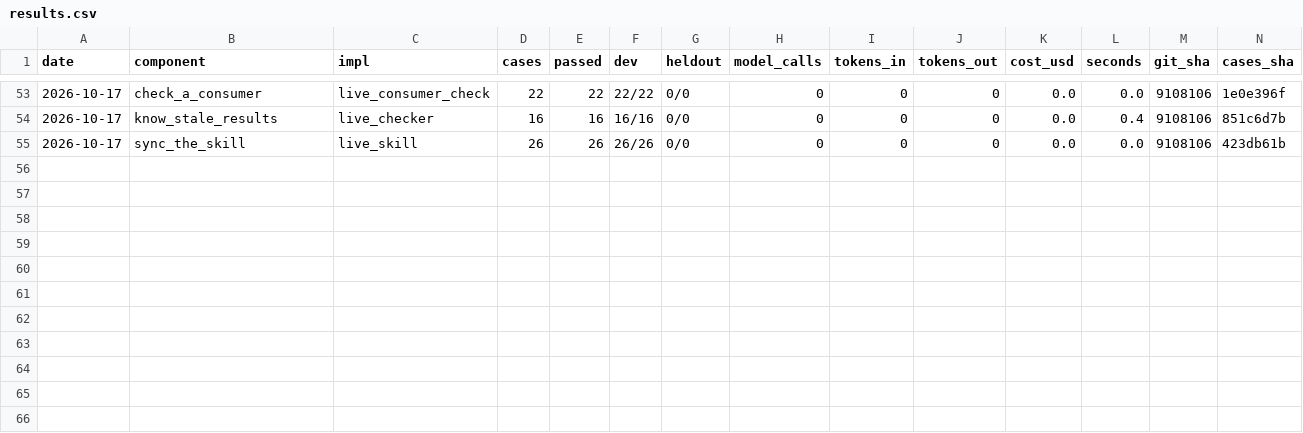
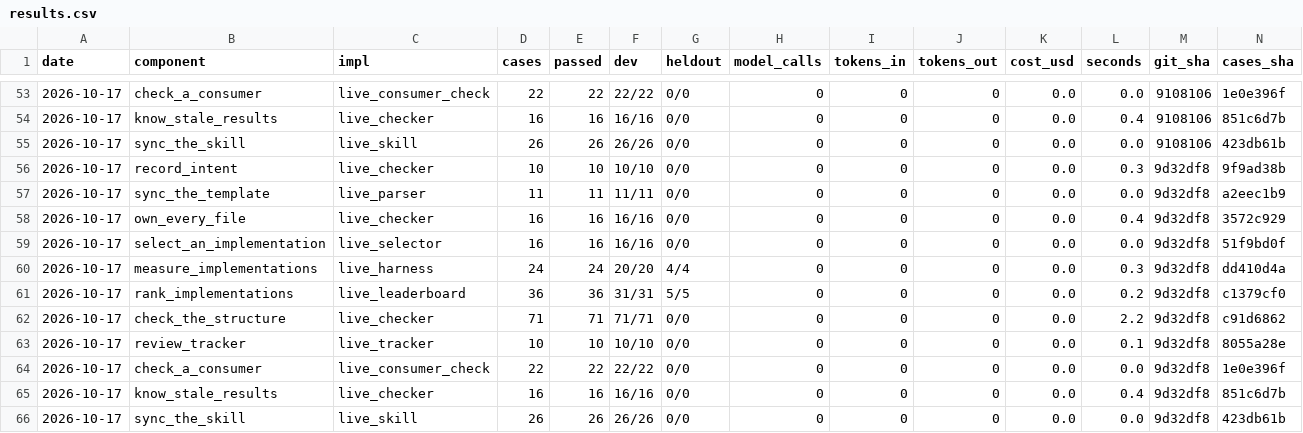
Before and after one commit to JoshuaMathias/evolvable-structure, a CSV file: implementations/python/evaluation/components/results.csv, drawn as a sheet; only a part is shown, gaps mark what is left out; rows hold the shown columns only; the diff names each change by its address in the sheet, - before the commit and + after, or states it on an @@ line.

```diff
--- a/implementations/python/evaluation/components/results.csv
+++ b/implementations/python/evaluation/components/results.csv
+row 56: 2026-10-17 | record_intent | live_checker | 10 | 10 | 10/10 | 0/0 | 0 | 0 | 0 | 0.0 | 0.3 | 9d32df8 | 9f9ad38b
+row 57: 2026-10-17 | sync_the_template | live_parser | 11 | 11 | 11/11 | 0/0 | 0 | 0 | 0 | 0.0 | 0.0 | 9d32df8 | a2eec1b9
+row 58: 2026-10-17 | own_every_file | live_checker | 16 | 16 | 16/16 | 0/0 | 0 | 0 | 0 | 0.0 | 0.4 | 9d32df8 | 3572c929
+row 59: 2026-10-17 | select_an_implementation | live_selector | 16 | 16 | 16/16 | 0/0 | 0 | 0 | 0 | 0.0 | 0.0 | 9d32df8 | 51f9bd0f
+row 60: 2026-10-17 | measure_implementations | live_harness | 24 | 24 | 20/20 | 4/4 | 0 | 0 | 0 | 0.0 | 0.3 | 9d32df8 | dd410d4a
+row 61: 2026-10-17 | rank_implementations | live_leaderboard | 36 | 36 | 31/31 | 5/5 | 0 | 0 | 0 | 0.0 | 0.2 | 9d32df8 | c1379cf0
+row 62: 2026-10-17 | check_the_structure | live_checker | 71 | 71 | 71/71 | 0/0 | 0 | 0 | 0 | 0.0 | 2.2 | 9d32df8 | c91d6862
+row 63: 2026-10-17 | review_tracker | live_tracker | 10 | 10 | 10/10 | 0/0 | 0 | 0 | 0 | 0.0 | 0.1 | 9d32df8 | 8055a28e
+row 64: 2026-10-17 | check_a_consumer | live_consumer_check | 22 | 22 | 22/22 | 0/0 | 0 | 0 | 0 | 0.0 | 0.0 | 9d32df8 | 1e0e396f
+row 65: 2026-10-17 | know_stale_results | live_checker | 16 | 16 | 16/16 | 0/0 | 0 | 0 | 0 | 0.0 | 0.4 | 9d32df8 | 851c6d7b
+row 66: 2026-10-17 | sync_the_skill | live_skill | 26 | 26 | 26/26 | 0/0 | 0 | 0 | 0 | 0.0 | 0.0 | 9d32df8 | 423db61b
```
